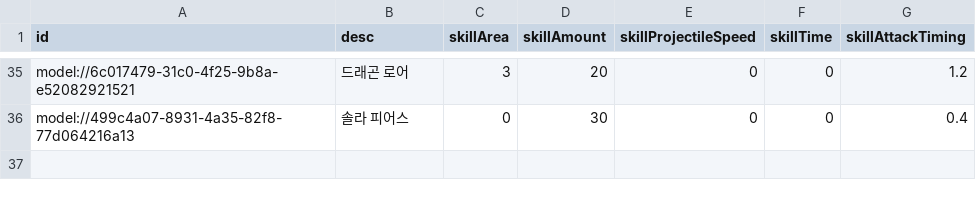
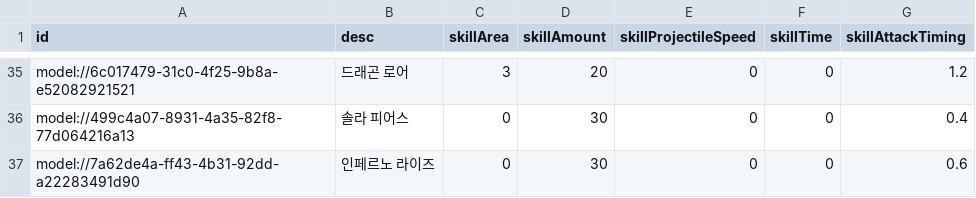
Before and after one commit to treenod-joshua/MapleWorlds, a CSV file: RootDesk/MyDesk/DataSets/Skill.csv, drawn as a sheet; only a part is shown, gaps mark what is left out.

```diff
--- a/RootDesk/MyDesk/DataSets/Skill.csv
+++ b/RootDesk/MyDesk/DataSets/Skill.csv
@@ -36 +36,2 @@ model://6c017479-31c0-4f25-9b8a-e52082921521,드래곤 로어,3,20,0,0,1.2
 model://499c4a07-8931-4a35-82f8-77d064216a13,솔라 피어스,0,30,0,0,0.4
+model://7a62de4a-ff43-4b31-92dd-a22283491d90,인페르노 라이즈,0,30,0,0,0.6
```
Also changed, not shown: RootDesk/MyDesk/DataSets/Unit.csv, 5 other files.
